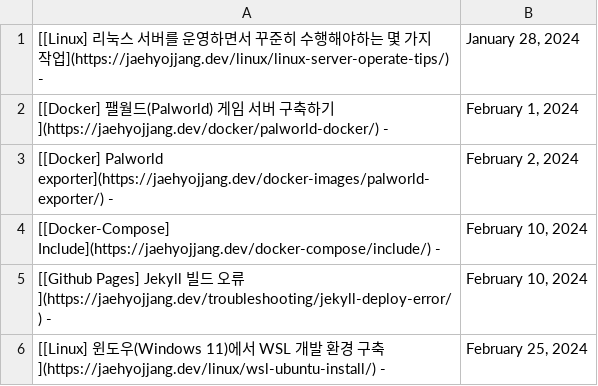
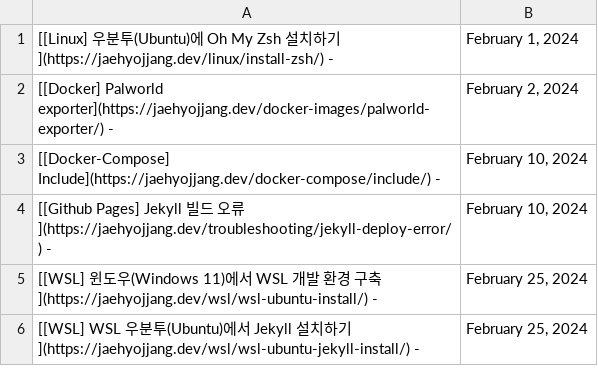
Before and after one commit to JaehyoJJAng/JaehyoJJAng, a CSV file: csv/parsing.csv, drawn as a sheet.

```diff
--- a/csv/parsing.csv
+++ b/csv/parsing.csv
@@ -1,3 +1,2 @@
-[[Linux] 리눅스 서버를 운영하면서 꾸준히 수행해야하는 몇 가지 작업](https://jaehyojjang.dev/linux/linux-server-operate-tips/) -,"January 28, 2024"
-[[Docker] 팰월드(Palworld) 게임 서버 구축하기](https://jaehyojjang.dev/docker/palworld-docker/) -,"February 1, 2024"
+[[Linux] 우분투(Ubuntu)에 Oh My Zsh 설치하기](https://jaehyojjang.dev/linux/install-zsh/) -,"February 1, 2024"
 [[Docker] Palworld exporter](https://jaehyojjang.dev/docker-images/palworld-exporter/) -,"February 2, 2024"
@@ -5,2 +4,3 @@
 [[Github Pages] Jekyll 빌드 오류](https://jaehyojjang.dev/troubleshooting/jekyll-deploy-error/) -,"February 10, 2024"
-[[Linux] 윈도우(Windows 11)에서 WSL 개발 환경 구축](https://jaehyojjang.dev/linux/wsl-ubuntu-install/) -,"February 25, 2024"
+[[WSL] 윈도우(Windows 11)에서 WSL 개발 환경 구축](https://jaehyojjang.dev/wsl/wsl-ubuntu-install/) -,"February 25, 2024"
+[[WSL] WSL 우분투(Ubuntu)에서 Jekyll 설치하기](https://jaehyojjang.dev/wsl/wsl-ubuntu-jekyll-install/) -,"February 25, 2024"
```
Also changed, not shown: 1 other file.
